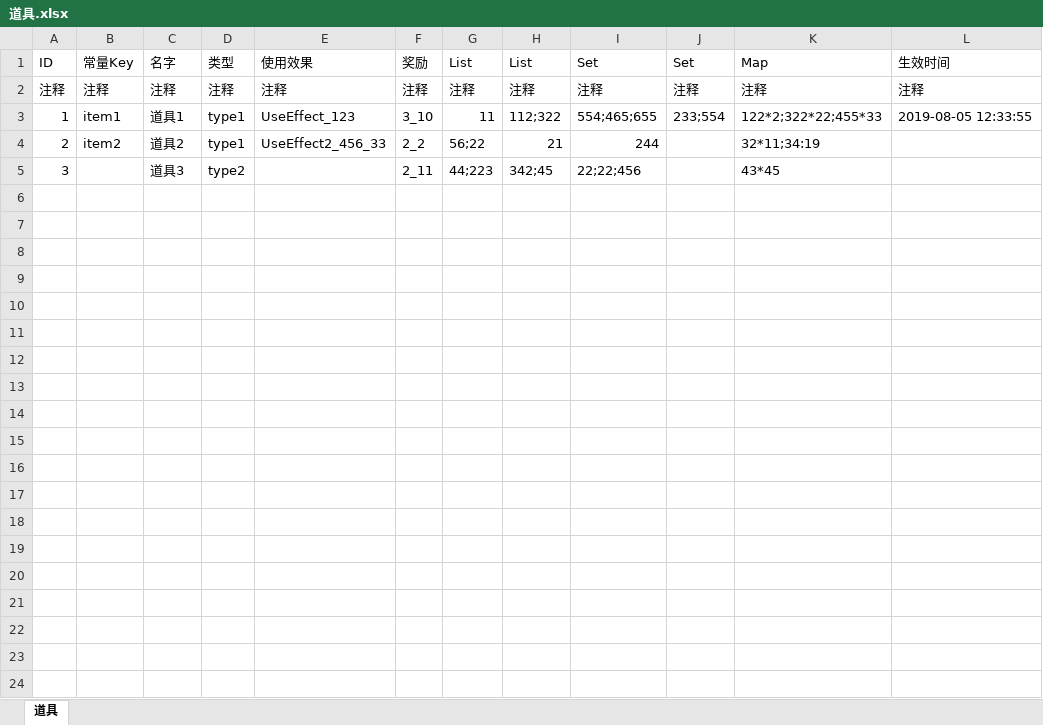
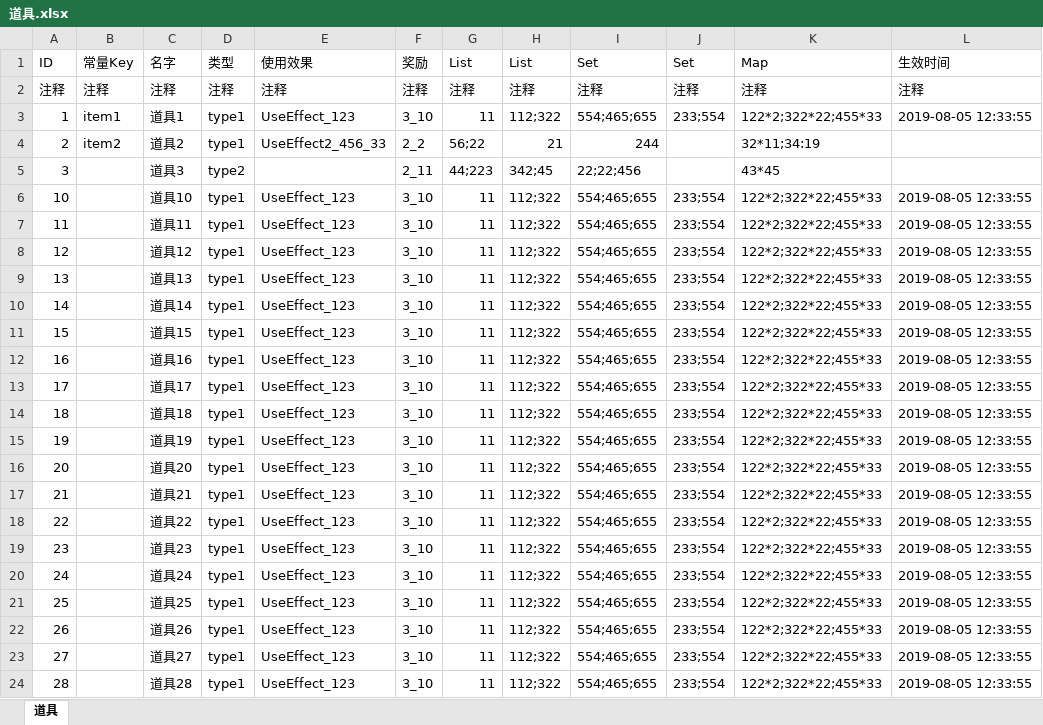
Before and after one commit to quanchangnai/quan, an Excel workbook: quan.java/quan-core/config/excel/道具/道具.xlsx, sheet 道具, drawn as a sheet; only a part is shown; values as stored, in another font and other column widths than the file's, no borders; the diff covers the shown part only; the diff names each change by its address in the sheet, - before the commit and + after, or states it on an @@ line.

```diff
--- a/quan.java/quan-core/config/excel/道具/道具.xlsx (sheet 道具)
+++ b/quan.java/quan-core/config/excel/道具/道具.xlsx (sheet 道具)
+row 6: 10 |  | 道具10 | type1 | UseEffect_123 | 3_10 | 11 | 112;322 | 554;465;655 | 233;554 | 122*2;322*22;455*33 | 2019-08-05 12:33:55
+row 7: 11 |  | 道具11 | type1 | UseEffect_123 | 3_10 | 11 | 112;322 | 554;465;655 | 233;554 | 122*2;322*22;455*33 | 2019-08-05 12:33:55
+row 8: 12 |  | 道具12 | type1 | UseEffect_123 | 3_10 | 11 | 112;322 | 554;465;655 | 233;554 | 122*2;322*22;455*33 | 2019-08-05 12:33:55
+row 9: 13 |  | 道具13 | type1 | UseEffect_123 | 3_10 | 11 | 112;322 | 554;465;655 | 233;554 | 122*2;322*22;455*33 | 2019-08-05 12:33:55
+row 10: 14 |  | 道具14 | type1 | UseEffect_123 | 3_10 | 11 | 112;322 | 554;465;655 | 233;554 | 122*2;322*22;455*33 | 2019-08-05 12:33:55
+row 11: 15 |  | 道具15 | type1 | UseEffect_123 | 3_10 | 11 | 112;322 | 554;465;655 | 233;554 | 122*2;322*22;455*33 | 2019-08-05 12:33:55
+row 12: 16 |  | 道具16 | type1 | UseEffect_123 | 3_10 | 11 | 112;322 | 554;465;655 | 233;554 | 122*2;322*22;455*33 | 2019-08-05 12:33:55
+row 13: 17 |  | 道具17 | type1 | UseEffect_123 | 3_10 | 11 | 112;322 | 554;465;655 | 233;554 | 122*2;322*22;455*33 | 2019-08-05 12:33:55
+row 14: 18 |  | 道具18 | type1 | UseEffect_123 | 3_10 | 11 | 112;322 | 554;465;655 | 233;554 | 122*2;322*22;455*33 | 2019-08-05 12:33:55
+row 15: 19 |  | 道具19 | type1 | UseEffect_123 | 3_10 | 11 | 112;322 | 554;465;655 | 233;554 | 122*2;322*22;455*33 | 2019-08-05 12:33:55
+row 16: 20 |  | 道具20 | type1 | UseEffect_123 | 3_10 | 11 | 112;322 | 554;465;655 | 233;554 | 122*2;322*22;455*33 | 2019-08-05 12:33:55
+row 17: 21 |  | 道具21 | type1 | UseEffect_123 | 3_10 | 11 | 112;322 | 554;465;655 | 233;554 | 122*2;322*22;455*33 | 2019-08-05 12:33:55
+row 18: 22 |  | 道具22 | type1 | UseEffect_123 | 3_10 | 11 | 112;322 | 554;465;655 | 233;554 | 122*2;322*22;455*33 | 2019-08-05 12:33:55
+row 19: 23 |  | 道具23 | type1 | UseEffect_123 | 3_10 | 11 | 112;322 | 554;465;655 | 233;554 | 122*2;322*22;455*33 | 2019-08-05 12:33:55
+row 20: 24 |  | 道具24 | type1 | UseEffect_123 | 3_10 | 11 | 112;322 | 554;465;655 | 233;554 | 122*2;322*22;455*33 | 2019-08-05 12:33:55
+row 21: 25 |  | 道具25 | type1 | UseEffect_123 | 3_10 | 11 | 112;322 | 554;465;655 | 233;554 | 122*2;322*22;455*33 | 2019-08-05 12:33:55
+row 22: 26 |  | 道具26 | type1 | UseEffect_123 | 3_10 | 11 | 112;322 | 554;465;655 | 233;554 | 122*2;322*22;455*33 | 2019-08-05 12:33:55
+row 23: 27 |  | 道具27 | type1 | UseEffect_123 | 3_10 | 11 | 112;322 | 554;465;655 | 233;554 | 122*2;322*22;455*33 | 2019-08-05 12:33:55
+row 24: 28 |  | 道具28 | type1 | UseEffect_123 | 3_10 | 11 | 112;322 | 554;465;655 | 233;554 | 122*2;322*22;455*33 | 2019-08-05 12:33:55
```
Also changed, not shown: 23 added rows elsewhere in this sheet, 12 other files.
